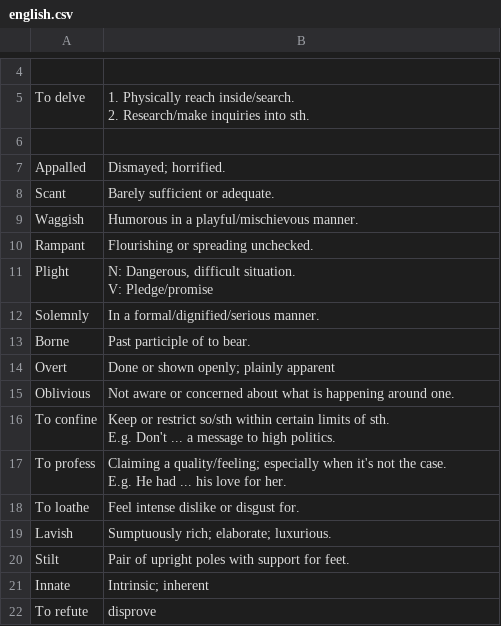
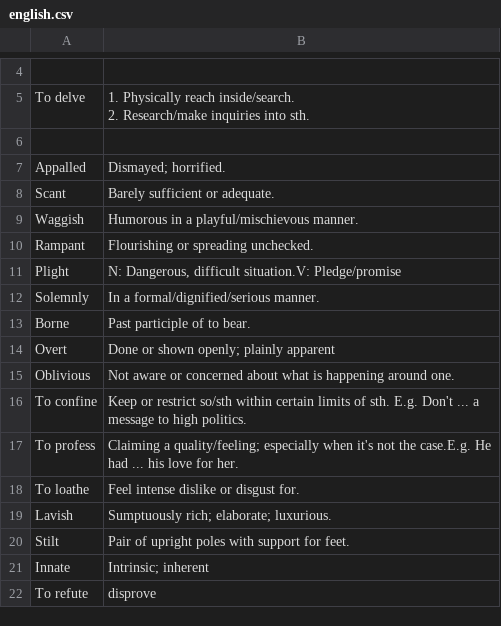
Before and after one commit to kklein/flashcards, a CSV file: english.csv, drawn as a sheet; only a part is shown, gaps mark what is left out; the diff covers the shown part only.

```diff
--- a/english.csv
+++ b/english.csv
@@ -12,4 +12,3 @@ Waggish,Humorous in a playful/mischievous manner.
 Rampant,Flourishing or spreading unchecked.
-Plight,"N: Dangerous, difficult situation.
-V: Pledge/promise"
+Plight,"N: Dangerous, difficult situation.V: Pledge/promise"
 Solemnly,In a formal/dignified/serious manner.
@@ -18,6 +17,4 @@ Overt,Done or shown openly; plainly apparent
 Oblivious,Not aware or concerned about what is happening around one.
-To confine,"Keep or restrict so/sth within certain limits of sth.
-E.g. Don't ... a message to high politics."
-To profess,"Claiming a quality/feeling; especially when it's not the case.
-E.g. He had ... his love for her."
+To confine,"Keep or restrict so/sth within certain limits of sth. E.g. Don't ... a message to high politics."
+To profess,"Claiming a quality/feeling; especially when it's not the case.E.g. He had ... his love for her."
 To loathe, Feel intense dislike or disgust for.
```
Also changed, not shown: 6 added rows and 8 edited cells elsewhere in this file.
